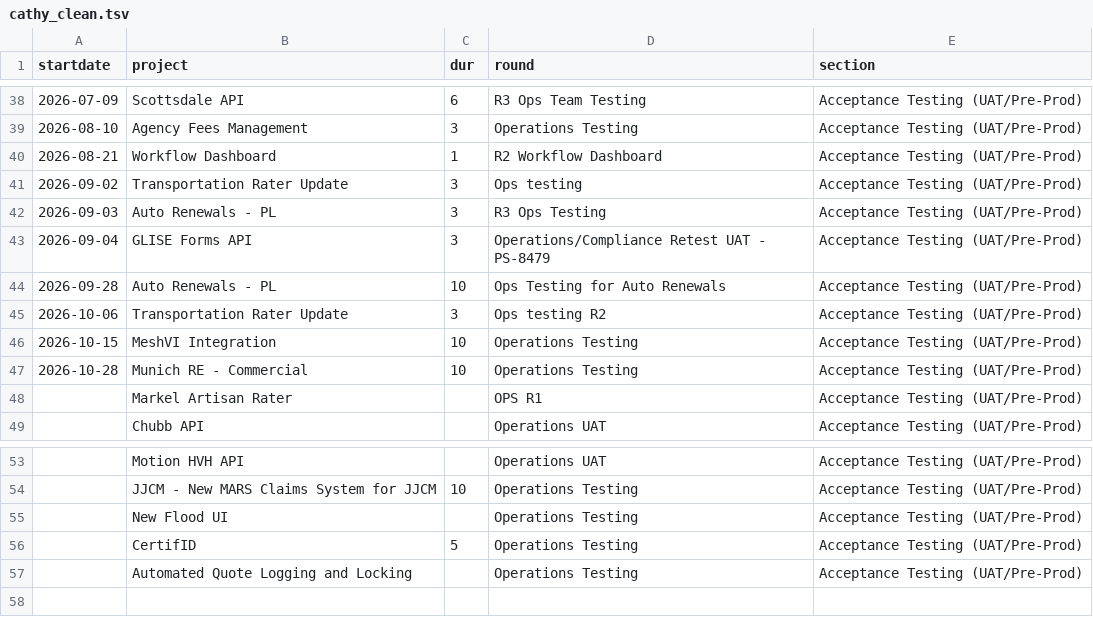
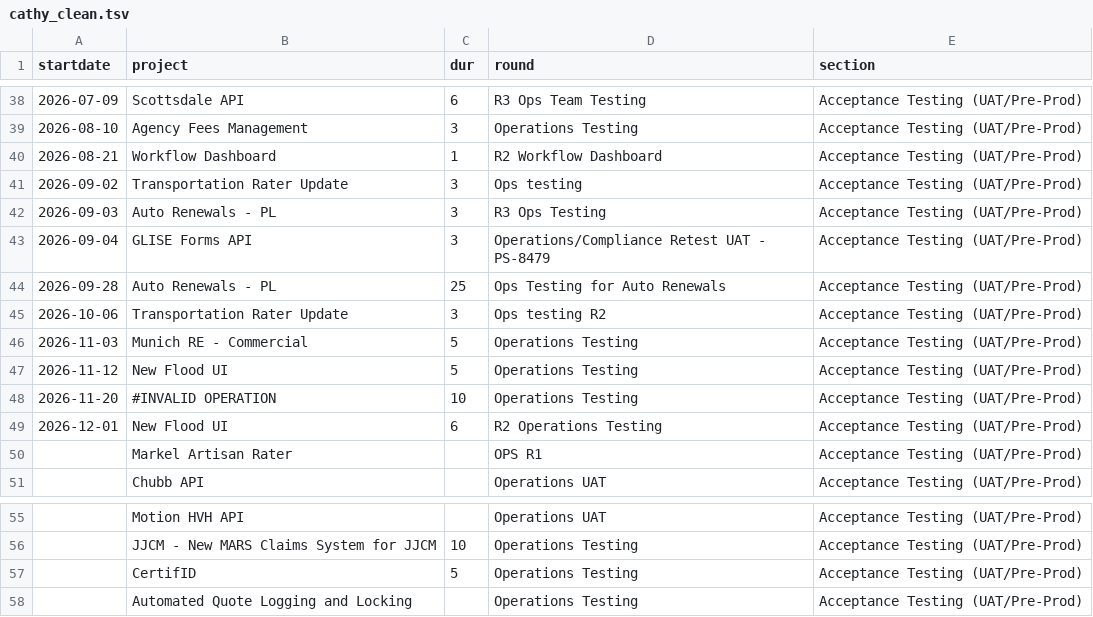
Before and after one commit to bdotm-jj/jjkb, a TSV file: uat-pipeline/cathy_clean.tsv, drawn as a sheet; only a part is shown, gaps mark what is left out.

```diff
--- a/uat-pipeline/cathy_clean.tsv
+++ b/uat-pipeline/cathy_clean.tsv
@@ -43,6 +43,8 @@ startdate	project	dur	round	section
 2026-09-04	GLISE Forms API	3	Operations/Compliance Retest UAT - PS-8479	Acceptance Testing (UAT/Pre-Prod)
-2026-09-28	Auto Renewals - PL	10	Ops Testing for Auto Renewals	Acceptance Testing (UAT/Pre-Prod)
+2026-09-28	Auto Renewals - PL	25	Ops Testing for Auto Renewals	Acceptance Testing (UAT/Pre-Prod)
 2026-10-06	Transportation Rater Update	3	Ops testing R2	Acceptance Testing (UAT/Pre-Prod)
-2026-10-15	MeshVI Integration	10	Operations Testing	Acceptance Testing (UAT/Pre-Prod)
-2026-10-28	Munich RE - Commercial	10	Operations Testing	Acceptance Testing (UAT/Pre-Prod)
+2026-11-03	Munich RE - Commercial	5	Operations Testing	Acceptance Testing (UAT/Pre-Prod)
+2026-11-12	New Flood UI	5	Operations Testing	Acceptance Testing (UAT/Pre-Prod)
+2026-11-20	#INVALID OPERATION	10	Operations Testing	Acceptance Testing (UAT/Pre-Prod)
+2026-12-01	New Flood UI	6	R2 Operations Testing	Acceptance Testing (UAT/Pre-Prod)
 	Markel Artisan Rater		OPS R1	Acceptance Testing (UAT/Pre-Prod)
@@ -54,3 +56,2 @@ startdate	project	dur	round	section
 	JJCM - New MARS Claims System for JJCM	10	Operations Testing	Acceptance Testing (UAT/Pre-Prod)
-	New Flood UI		Operations Testing	Acceptance Testing (UAT/Pre-Prod)
 	CertifID	5	Operations Testing	Acceptance Testing (UAT/Pre-Prod)
```
Also changed, not shown: sprint-pipeline/pl_sprints.tsv, sprint-pipeline/program_sprints.tsv, 5 other files.
